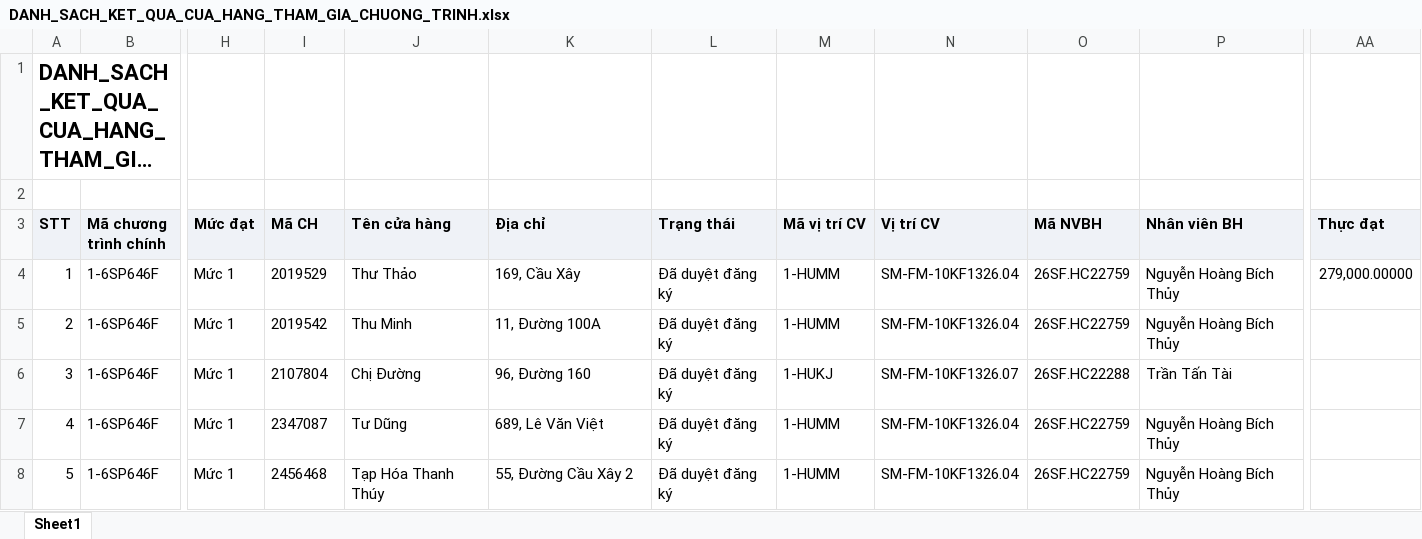
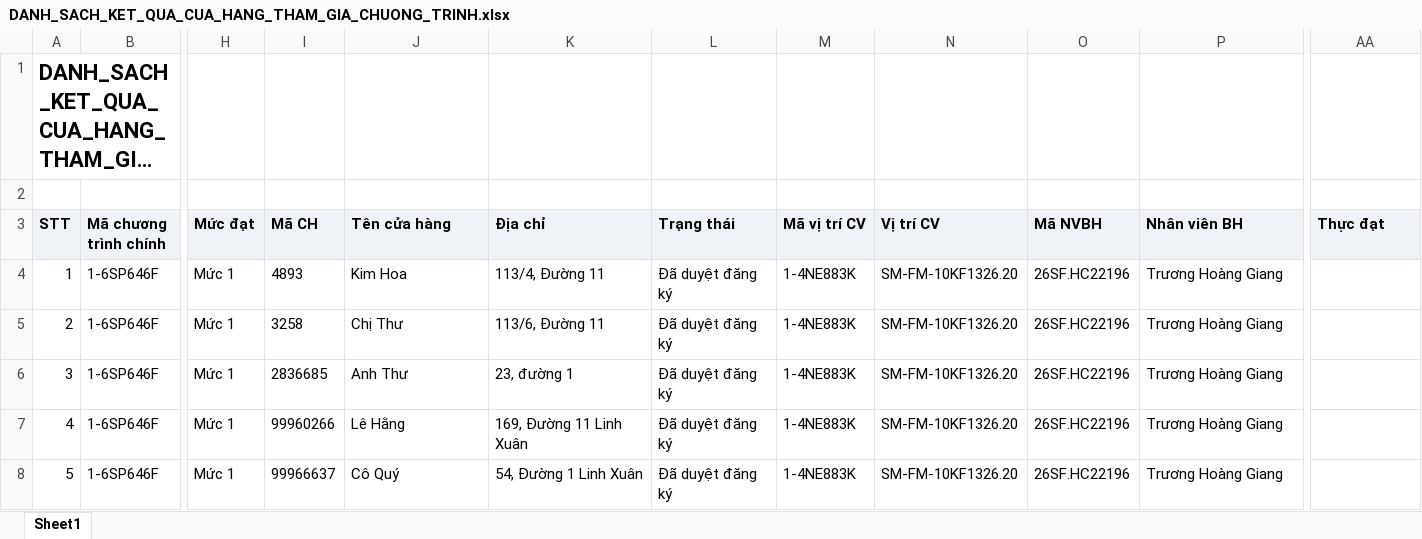
Before and after one commit to tantt2026-test/Test, an Excel workbook: data/Thang11/DANH_SACH_KET_QUA_CUA_HANG_THAM_GIA_CHUONG_TRINH.xlsx, sheet Sheet1, drawn as a sheet; only a part is shown, gaps mark what is left out; long unchanged cells end in …; values as stored, in another font and other column widths than the file's, no borders; the diff covers the shown part only; the diff names each change by its address in the sheet, - before the commit and + after, or states it on an @@ line.

```diff
--- a/data/Thang11/DANH_SACH_KET_QUA_CUA_HANG_THAM_GIA_CHUONG_TRINH.xlsx (sheet Sheet1)
+++ b/data/Thang11/DANH_SACH_KET_QUA_CUA_HANG_THAM_GIA_CHUONG_TRINH.xlsx (sheet Sheet1)
-I4 (Mã CH): 2019529
+I4 (Mã CH): 4893
-J4 (Tên cửa hàng): Thư Thảo
+J4 (Tên cửa hàng): Kim Hoa
-K4 (Địa chỉ): 169, Cầu Xây
+K4 (Địa chỉ): 113/4, Đường 11
-M4:M5 (Mã vị trí CV): 1-HUMM
+M4:M5 (Mã vị trí CV): 1-4NE883K
-N4:N5 (Vị trí CV): SM-FM-10KF1326.04
+N4:N5 (Vị trí CV): SM-FM-10KF1326.20
-O4:O5 (Mã NVBH): 26SF.HC22759
+O4:O5 (Mã NVBH): 26SF.HC22196
-P4:P5 (Nhân viên BH): Nguyễn Hoàng Bích Thủy
+P4:P5 (Nhân viên BH): Trương Hoàng Giang
-AA4 (Thực đạt): 279,000.00000
+AA4 (Thực đạt): (empty)
-I5 (Mã CH): 2019542
+I5 (Mã CH): 3258
-J5 (Tên cửa hàng): Thu Minh
+J5 (Tên cửa hàng): Chị Thư
-K5 (Địa chỉ): 11, Đường 100A
+K5 (Địa chỉ): 113/6, Đường 11
-I6 (Mã CH): 2107804
+I6 (Mã CH): 2836685
-J6 (Tên cửa hàng): Chị Đường
+J6 (Tên cửa hàng): Anh Thư
-K6 (Địa chỉ): 96, Đường 160
+K6 (Địa chỉ): 23, đường 1
-M6 (Mã vị trí CV): 1-HUKJ
+M6 (Mã vị trí CV): 1-4NE883K
-N6 (Vị trí CV): SM-FM-10KF1326.07
+N6 (Vị trí CV): SM-FM-10KF1326.20
-O6 (Mã NVBH): 26SF.HC22288
+O6 (Mã NVBH): 26SF.HC22196
-P6 (Nhân viên BH): Trần Tấn Tài
+P6 (Nhân viên BH): Trương Hoàng Giang
-I7 (Mã CH): 2347087
+I7 (Mã CH): 99960266
-J7 (Tên cửa hàng): Tư Dũng
+J7 (Tên cửa hàng): Lê Hằng
-K7 (Địa chỉ): 689, Lê Văn Việt
+K7 (Địa chỉ): 169, Đường 11 Linh Xuân
-M7:M8 (Mã vị trí CV): 1-HUMM
+M7:M8 (Mã vị trí CV): 1-4NE883K
-N7:N8 (Vị trí CV): SM-FM-10KF1326.04
+N7:N8 (Vị trí CV): SM-FM-10KF1326.20
-O7:O8 (Mã NVBH): 26SF.HC22759
+O7:O8 (Mã NVBH): 26SF.HC22196
-P7:P8 (Nhân viên BH): Nguyễn Hoàng Bích Thủy
+P7:P8 (Nhân viên BH): Trương Hoàng Giang
-I8 (Mã CH): 2456468
+I8 (Mã CH): 99966637
-J8 (Tên cửa hàng): Tạp Hóa Thanh Thúy
+J8 (Tên cửa hàng): Cô Quý
-K8 (Địa chỉ): 55, Đường Cầu Xây 2
+K8 (Địa chỉ): 54, Đường 1 Linh Xuân
```
Also changed, not shown: 918 edited cells elsewhere in this sheet, data/Thang11/DanhSachChiTietDonHang.xlsx, data/Thang11/DanhSachLichViengTham.xlsx, 1 other file.
